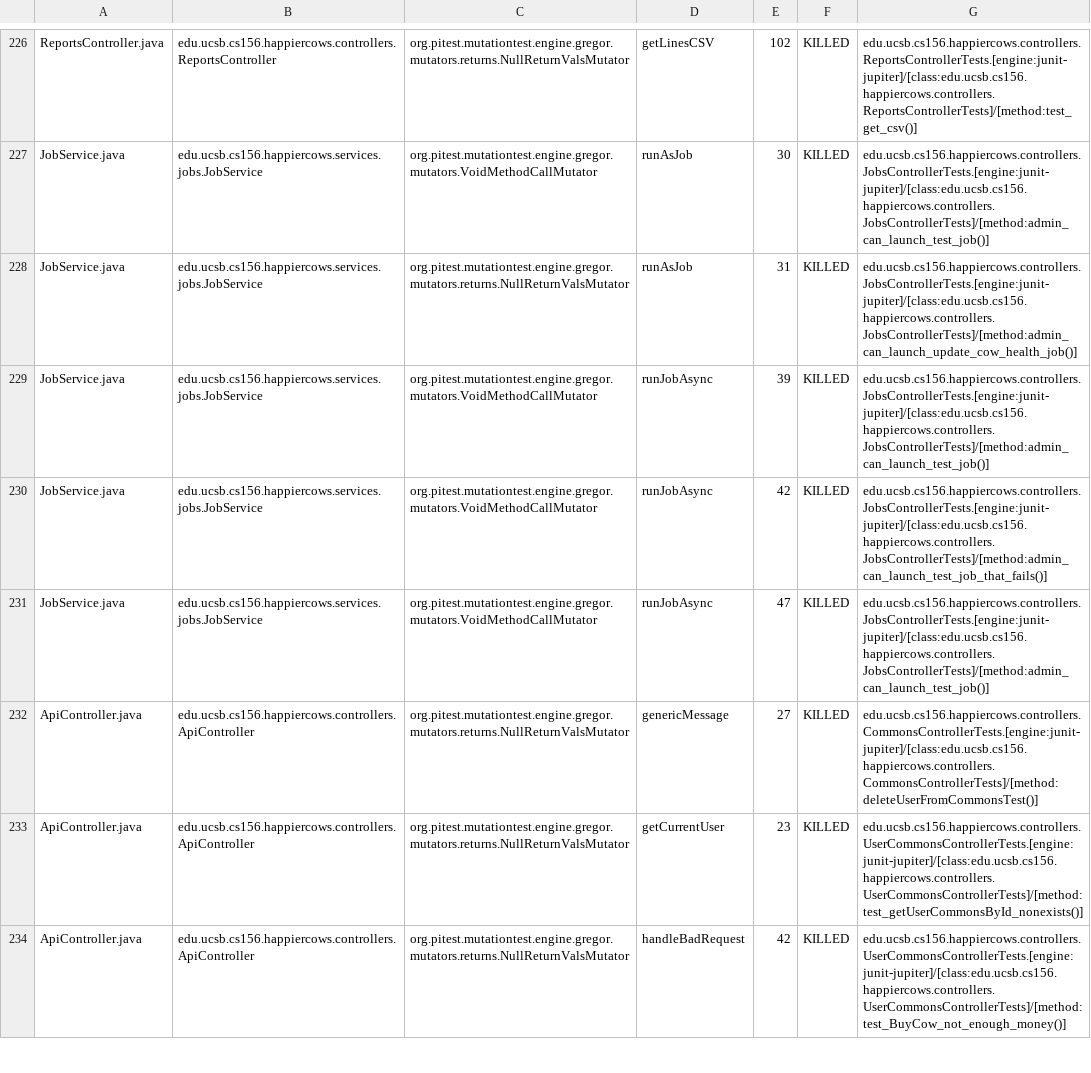
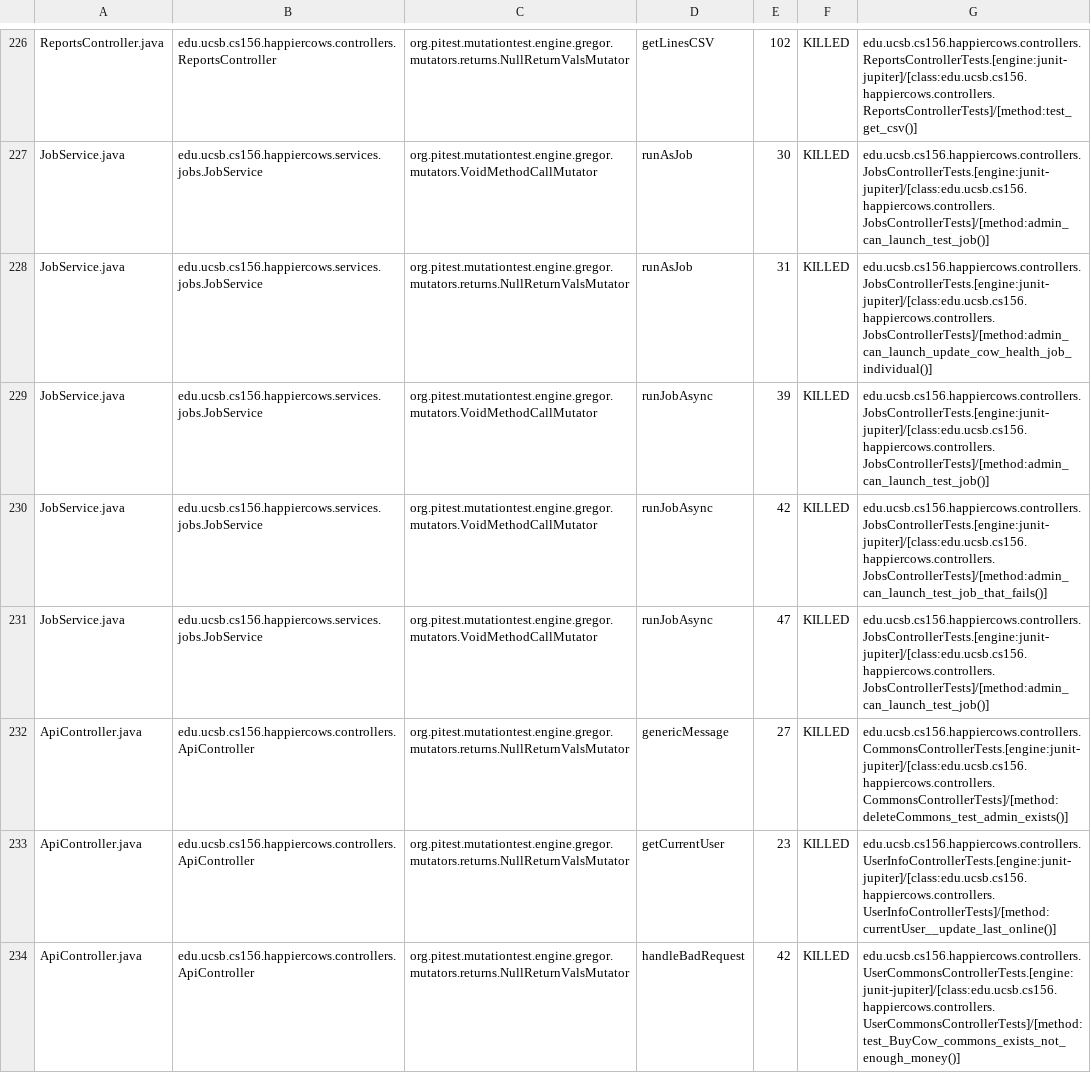
Before and after one commit to ucsb-cs156-w24/proj-happy-cows-w24-4pm-3, a CSV file: prs/13/pitest/mutations.csv, drawn as a sheet; only a part is shown, gaps mark what is left out; the diff covers the shown part only.

Commit message:
Deploying to gh-pages from @ ucsb-cs156-w24/proj-happy-cows-w24-4pm-3@93e6285b8fb8423e28349bf5714a64e5bbd0a6c2 🚀

```diff
--- a/prs/13/pitest/mutations.csv
+++ b/prs/13/pitest/mutations.csv
@@ -227,3 +227,3 @@ ReportsController.java,edu.ucsb.cs156.happiercows.controllers.ReportsController,
 JobService.java,edu.ucsb.cs156.happiercows.services.jobs.JobService,org.pitest.mutationtest.engine.gregor.mutators.VoidMethodCallMutator,runAsJob,30,KILLED,edu.ucsb.cs156.happiercows.controllers.JobsControllerTests.[engine:junit-jupiter]/[class:edu.ucsb.cs156.happiercows.controllers.JobsControllerTests]/[method:admin_can_launch_test_job()]
-JobService.java,edu.ucsb.cs156.happiercows.services.jobs.JobService,org.pitest.mutationtest.engine.gregor.mutators.returns.NullReturnValsMutator,runAsJob,31,KILLED,edu.ucsb.cs156.happiercows.controllers.JobsControllerTests.[engine:junit-jupiter]/[class:edu.ucsb.cs156.happiercows.controllers.JobsControllerTests]/[method:admin_can_launch_update_cow_health_job()]
+JobService.java,edu.ucsb.cs156.happiercows.services.jobs.JobService,org.pitest.mutationtest.engine.gregor.mutators.returns.NullReturnValsMutator,runAsJob,31,KILLED,edu.ucsb.cs156.happiercows.controllers.JobsControllerTests.[engine:junit-jupiter]/[class:edu.ucsb.cs156.happiercows.controllers.JobsControllerTests]/[method:admin_can_launch_update_cow_health_job_individual()]
 JobService.java,edu.ucsb.cs156.happiercows.services.jobs.JobService,org.pitest.mutationtest.engine.gregor.mutators.VoidMethodCallMutator,runJobAsync,39,KILLED,edu.ucsb.cs156.happiercows.controllers.JobsControllerTests.[engine:junit-jupiter]/[class:edu.ucsb.cs156.happiercows.controllers.JobsControllerTests]/[method:admin_can_launch_test_job()]
@@ -231,4 +231,4 @@ JobService.java,edu.ucsb.cs156.happiercows.services.jobs.JobService,org.pitest.m
 JobService.java,edu.ucsb.cs156.happiercows.services.jobs.JobService,org.pitest.mutationtest.engine.gregor.mutators.VoidMethodCallMutator,runJobAsync,47,KILLED,edu.ucsb.cs156.happiercows.controllers.JobsControllerTests.[engine:junit-jupiter]/[class:edu.ucsb.cs156.happiercows.controllers.JobsControllerTests]/[method:admin_can_launch_test_job()]
-ApiController.java,edu.ucsb.cs156.happiercows.controllers.ApiController,org.pitest.mutationtest.engine.gregor.mutators.returns.NullReturnValsMutator,genericMessage,27,KILLED,edu.ucsb.cs156.happiercows.controllers.CommonsControllerTests.[engine:junit-jupiter]/[class:edu.ucsb.cs156.happiercows.controllers.CommonsControllerTests]/[method:deleteUserFromCommonsTest()]
-ApiController.java,edu.ucsb.cs156.happiercows.controllers.ApiController,org.pitest.mutationtest.engine.gregor.mutators.returns.NullReturnValsMutator,getCurrentUser,23,KILLED,edu.ucsb.cs156.happiercows.controllers.UserCommonsControllerTests.[engine:junit-jupiter]/[class:edu.ucsb.cs156.happiercows.controllers.UserCommonsControllerTests]/[method:test_getUserCommonsById_nonexists()]
-ApiController.java,edu.ucsb.cs156.happiercows.controllers.ApiController,org.pitest.mutationtest.engine.gregor.mutators.returns.NullReturnValsMutator,handleBadRequest,42,KILLED,edu.ucsb.cs156.happiercows.controllers.UserCommonsControllerTests.[engine:junit-jupiter]/[class:edu.ucsb.cs156.happiercows.controllers.UserCommonsControllerTests]/[method:test_BuyCow_not_enough_money()]
+ApiController.java,edu.ucsb.cs156.happiercows.controllers.ApiController,org.pitest.mutationtest.engine.gregor.mutators.returns.NullReturnValsMutator,genericMessage,27,KILLED,edu.ucsb.cs156.happiercows.controllers.CommonsControllerTests.[engine:junit-jupiter]/[class:edu.ucsb.cs156.happiercows.controllers.CommonsControllerTests]/[method:deleteCommons_test_admin_exists()]
+ApiController.java,edu.ucsb.cs156.happiercows.controllers.ApiController,org.pitest.mutationtest.engine.gregor.mutators.returns.NullReturnValsMutator,getCurrentUser,23,KILLED,edu.ucsb.cs156.happiercows.controllers.UserInfoControllerTests.[engine:junit-jupiter]/[class:edu.ucsb.cs156.happiercows.controllers.UserInfoControllerTests]/[method:currentUser__update_last_online()]
+ApiController.java,edu.ucsb.cs156.happiercows.controllers.ApiController,org.pitest.mutationtest.engine.gregor.mutators.returns.NullReturnValsMutator,handleBadRequest,42,KILLED,edu.ucsb.cs156.happiercows.controllers.UserCommonsControllerTests.[engine:junit-jupiter]/[class:edu.ucsb.cs156.happiercows.controllers.UserCommonsControllerTests]/[method:test_BuyCow_commons_exists_not_enough_money()]
```
Also changed, not shown: 57 edited cells elsewhere in this file, 49 other files.
